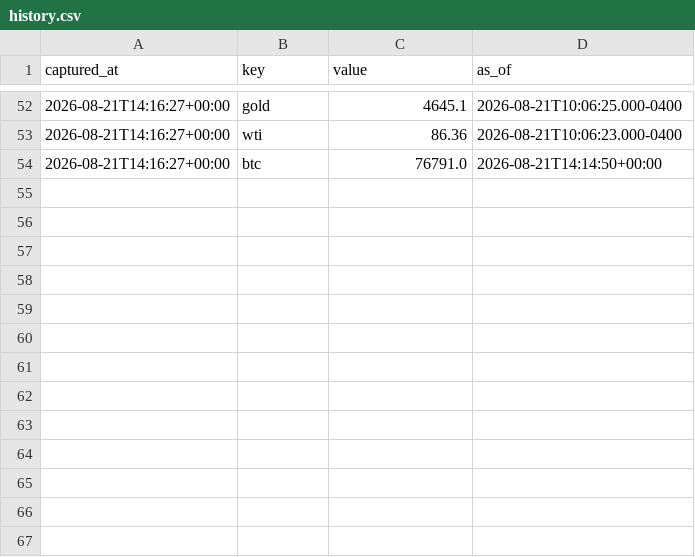
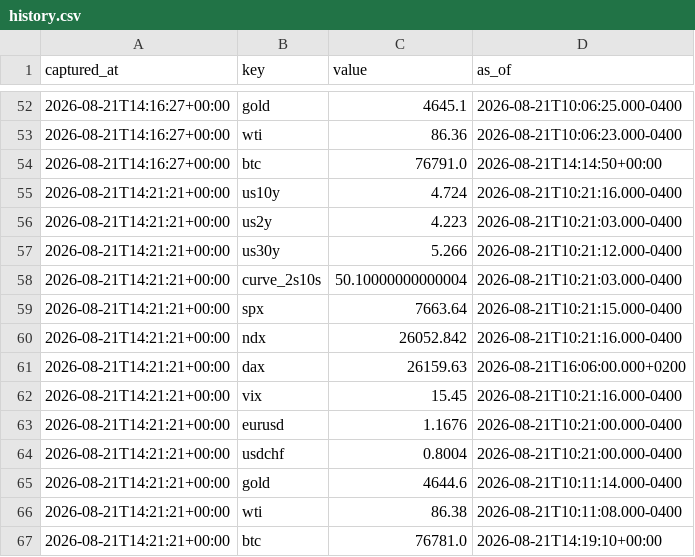
Before and after one commit to fynken/newsCockpit, a CSV file: data/history.csv, drawn as a sheet; only a part is shown, gaps mark what is left out.

```diff
--- a/data/history.csv
+++ b/data/history.csv
@@ -54 +54,14 @@ captured_at,key,value,as_of
 2026-08-21T14:16:27+00:00,btc,76791.0,2026-08-21T14:14:50+00:00
+2026-08-21T14:21:21+00:00,us10y,4.724,2026-08-21T10:21:16.000-0400
+2026-08-21T14:21:21+00:00,us2y,4.223,2026-08-21T10:21:03.000-0400
+2026-08-21T14:21:21+00:00,us30y,5.266,2026-08-21T10:21:12.000-0400
+2026-08-21T14:21:21+00:00,curve_2s10s,50.10000000000004,2026-08-21T10:21:03.000-0400
+2026-08-21T14:21:21+00:00,spx,7663.64,2026-08-21T10:21:15.000-0400
+2026-08-21T14:21:21+00:00,ndx,26052.842,2026-08-21T10:21:16.000-0400
+2026-08-21T14:21:21+00:00,dax,26159.63,2026-08-21T16:06:00.000+0200
+2026-08-21T14:21:21+00:00,vix,15.45,2026-08-21T10:21:16.000-0400
+2026-08-21T14:21:21+00:00,eurusd,1.1676,2026-08-21T10:21:00.000-0400
+2026-08-21T14:21:21+00:00,usdchf,0.8004,2026-08-21T10:21:00.000-0400
+2026-08-21T14:21:21+00:00,gold,4644.6,2026-08-21T10:11:14.000-0400
+2026-08-21T14:21:21+00:00,wti,86.38,2026-08-21T10:11:08.000-0400
+2026-08-21T14:21:21+00:00,btc,76781.0,2026-08-21T14:19:10+00:00
```
Also changed, not shown: 2 other files.
